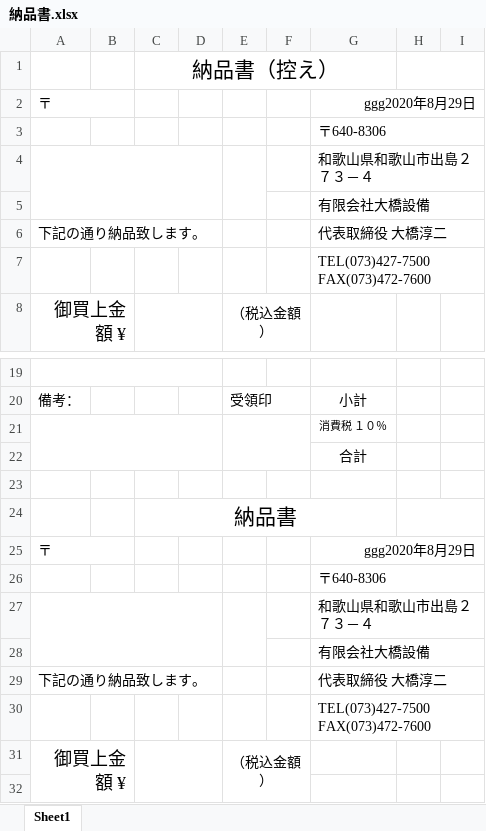
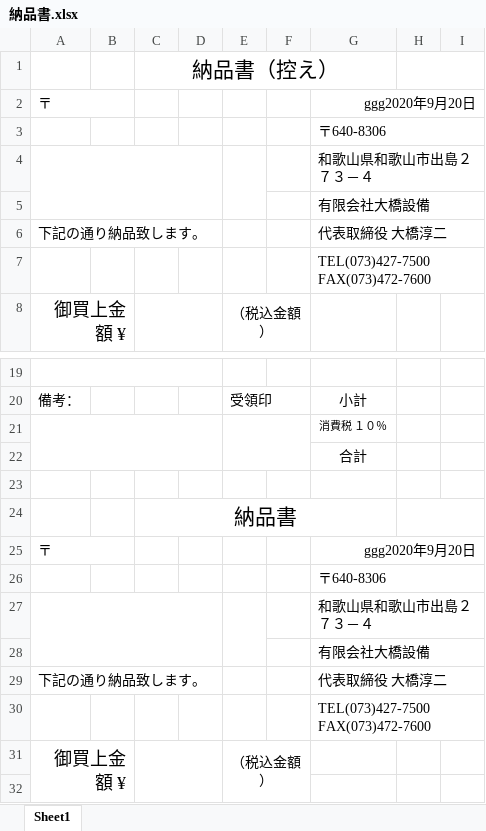
Before and after one commit to HirokawaMasayuki/ohashisetsubi, an Excel workbook: webroot/エクセル原本/納品書.xlsx, sheet Sheet1, drawn as a sheet; only a part is shown, gaps mark what is left out; values as stored, in another font and other column widths than the file's, no borders; the diff names each change by its address in the sheet, - before the commit and + after, or states it on an @@ line.

```diff
--- a/webroot/エクセル原本/納品書.xlsx (sheet Sheet1)
+++ b/webroot/エクセル原本/納品書.xlsx (sheet Sheet1)
-G2: ggg2020年8月29日
+G2: ggg2020年9月20日
-G25: ggg2020年8月29日
+G25: ggg2020年9月20日
```
Also changed, not shown: 17 other files.
